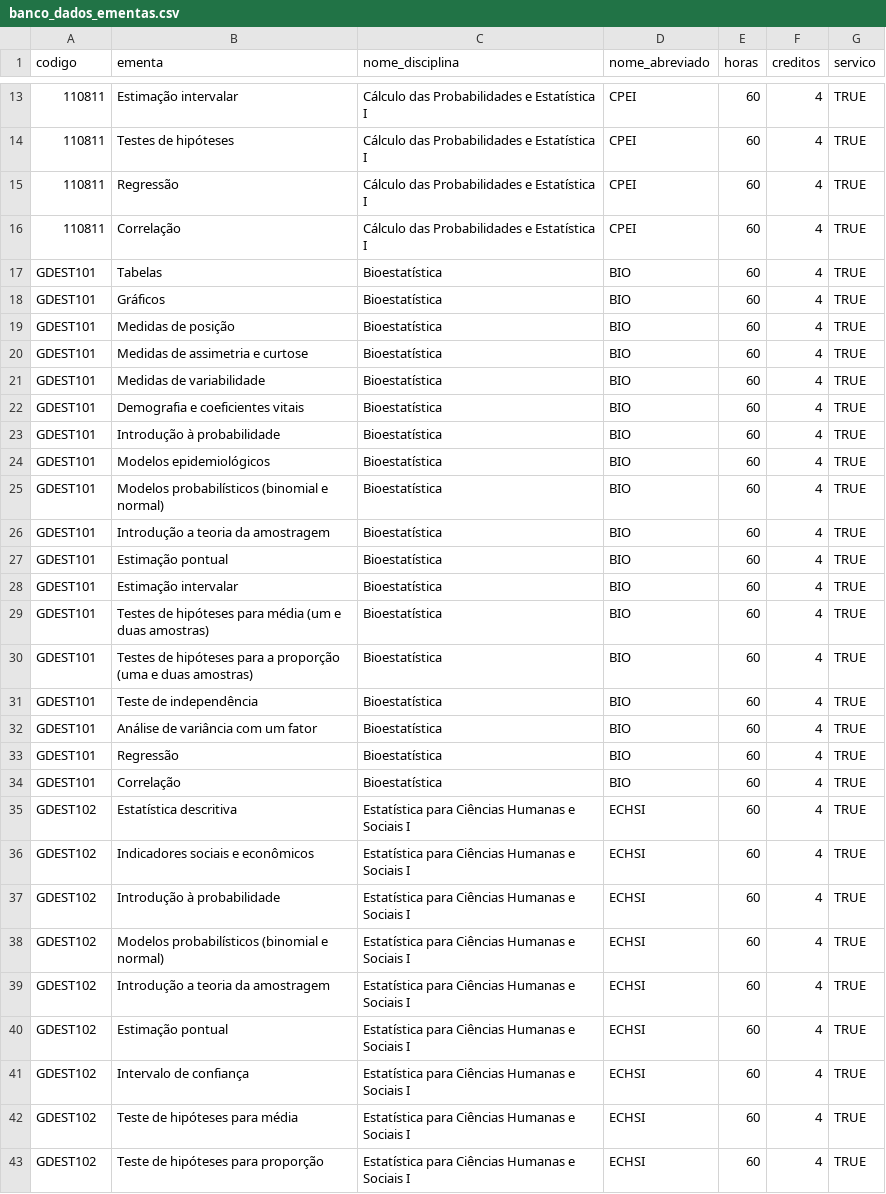
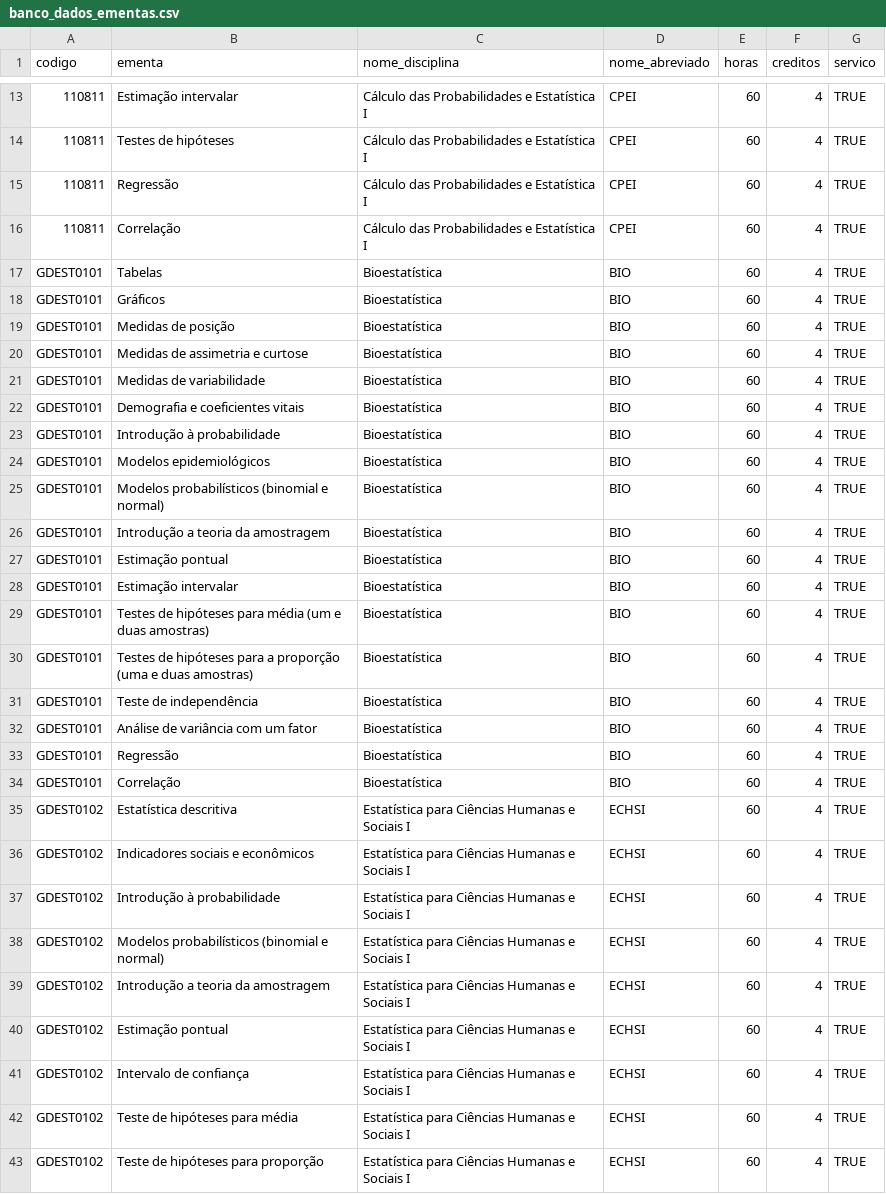
Before and after one commit to prdm0/ementas_de, a CSV file: data/banco_dados_ementas.csv, drawn as a sheet; only a part is shown, gaps mark what is left out; the diff covers the shown part only.

```diff
--- a/data/banco_dados_ementas.csv
+++ b/data/banco_dados_ementas.csv
@@ -16,28 +16,28 @@ codigo,ementa,nome_disciplina,nome_abreviado,horas,creditos,servico
 110811,Correlação,Cálculo das Probabilidades e Estatística I,CPEI,60,4,TRUE
-GDEST101,Tabelas,Bioestatística,BIO,60,4,TRUE
-GDEST101,Gráficos,Bioestatística,BIO,60,4,TRUE
-GDEST101,Medidas de posição,Bioestatística,BIO,60,4,TRUE
-GDEST101,Medidas de assimetria e curtose ,Bioestatística,BIO,60,4,TRUE
-GDEST101,Medidas de variabilidade,Bioestatística,BIO,60,4,TRUE
-GDEST101,Demografia e coeficientes vitais,Bioestatística,BIO,60,4,TRUE
-GDEST101,Introdução à probabilidade,Bioestatística,BIO,60,4,TRUE
-GDEST101,Modelos epidemiológicos,Bioestatística,BIO,60,4,TRUE
-GDEST101,Modelos probabilísticos (binomial e normal),Bioestatística,BIO,60,4,TRUE
-GDEST101,Introdução a teoria da amostragem,Bioestatística,BIO,60,4,TRUE
-GDEST101,Estimação pontual,Bioestatística,BIO,60,4,TRUE
-GDEST101,Estimação intervalar,Bioestatística,BIO,60,4,TRUE
-GDEST101,Testes de hipóteses para média (um e duas amostras),Bioestatística,BIO,60,4,TRUE
-GDEST101,Testes de hipóteses para a proporção (uma e duas amostras),Bioestatística,BIO,60,4,TRUE
-GDEST101,Teste de independência,Bioestatística,BIO,60,4,TRUE
-GDEST101,Análise de variância com um fator,Bioestatística,BIO,60,4,TRUE
-GDEST101,Regressão,Bioestatística,BIO,60,4,TRUE
-GDEST101,Correlação,Bioestatística,BIO,60,4,TRUE
-GDEST102,Estatística descritiva,Estatística para Ciências Humanas e Sociais I,ECHSI,60,4,TRUE
-GDEST102,Indicadores sociais e econômicos,Estatística para Ciências Humanas e Sociais I,ECHSI,60,4,TRUE
-GDEST102,Introdução à probabilidade,Estatística para Ciências Humanas e Sociais I,ECHSI,60,4,TRUE
-GDEST102,Modelos probabilísticos (binomial e normal),Estatística para Ciências Humanas e Sociais I,ECHSI,60,4,TRUE
-GDEST102,Introdução a teoria da amostragem,Estatística para Ciências Humanas e Sociais I,ECHSI,60,4,TRUE
-GDEST102,Estimação pontual,Estatística para Ciências Humanas e Sociais I,ECHSI,60,4,TRUE
-GDEST102,Intervalo de confiança,Estatística para Ciências Humanas e Sociais I,ECHSI,60,4,TRUE
-GDEST102,Teste de hipóteses para média,Estatística para Ciências Humanas e Sociais I,ECHSI,60,4,TRUE
-GDEST102,Teste de hipóteses para proporção,Estatística para Ciências Humanas e Sociais I,ECHSI,60,4,TRUE
+GDEST0101,Tabelas,Bioestatística,BIO,60,4,TRUE
+GDEST0101,Gráficos,Bioestatística,BIO,60,4,TRUE
+GDEST0101,Medidas de posição,Bioestatística,BIO,60,4,TRUE
+GDEST0101,Medidas de assimetria e curtose ,Bioestatística,BIO,60,4,TRUE
+GDEST0101,Medidas de variabilidade,Bioestatística,BIO,60,4,TRUE
+GDEST0101,Demografia e coeficientes vitais,Bioestatística,BIO,60,4,TRUE
+GDEST0101,Introdução à probabilidade,Bioestatística,BIO,60,4,TRUE
+GDEST0101,Modelos epidemiológicos,Bioestatística,BIO,60,4,TRUE
+GDEST0101,Modelos probabilísticos (binomial e normal),Bioestatística,BIO,60,4,TRUE
+GDEST0101,Introdução a teoria da amostragem,Bioestatística,BIO,60,4,TRUE
+GDEST0101,Estimação pontual,Bioestatística,BIO,60,4,TRUE
+GDEST0101,Estimação intervalar,Bioestatística,BIO,60,4,TRUE
+GDEST0101,Testes de hipóteses para média (um e duas amostras),Bioestatística,BIO,60,4,TRUE
+GDEST0101,Testes de hipóteses para a proporção (uma e duas amostras),Bioestatística,BIO,60,4,TRUE
+GDEST0101,Teste de independência,Bioestatística,BIO,60,4,TRUE
+GDEST0101,Análise de variância com um fator,Bioestatística,BIO,60,4,TRUE
+GDEST0101,Regressão,Bioestatística,BIO,60,4,TRUE
+GDEST0101,Correlação,Bioestatística,BIO,60,4,TRUE
+GDEST0102,Estatística descritiva,Estatística para Ciências Humanas e Sociais I,ECHSI,60,4,TRUE
+GDEST0102,Indicadores sociais e econômicos,Estatística para Ciências Humanas e Sociais I,ECHSI,60,4,TRUE
+GDEST0102,Introdução à probabilidade,Estatística para Ciências Humanas e Sociais I,ECHSI,60,4,TRUE
+GDEST0102,Modelos probabilísticos (binomial e normal),Estatística para Ciências Humanas e Sociais I,ECHSI,60,4,TRUE
+GDEST0102,Introdução a teoria da amostragem,Estatística para Ciências Humanas e Sociais I,ECHSI,60,4,TRUE
+GDEST0102,Estimação pontual,Estatística para Ciências Humanas e Sociais I,ECHSI,60,4,TRUE
+GDEST0102,Intervalo de confiança,Estatística para Ciências Humanas e Sociais I,ECHSI,60,4,TRUE
+GDEST0102,Teste de hipóteses para média,Estatística para Ciências Humanas e Sociais I,ECHSI,60,4,TRUE
+GDEST0102,Teste de hipóteses para proporção,Estatística para Ciências Humanas e Sociais I,ECHSI,60,4,TRUE
```
Also changed, not shown: 12 added rows and 11 edited cells elsewhere in this file, 2 other files.
